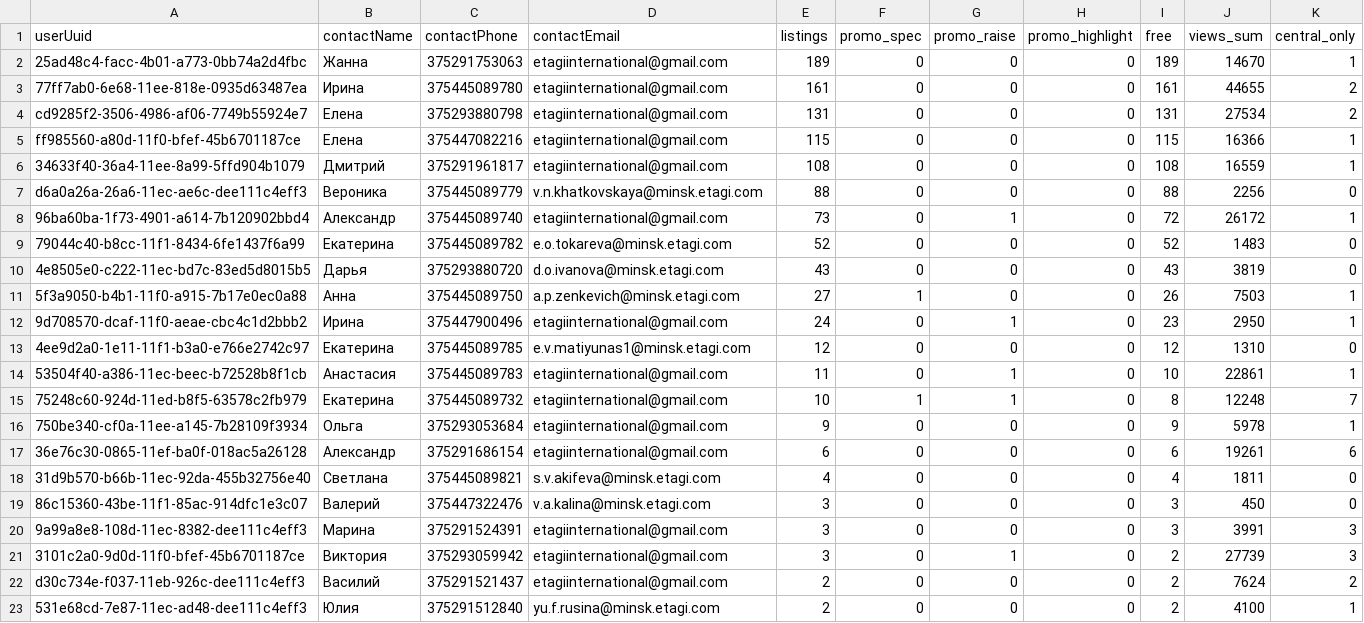
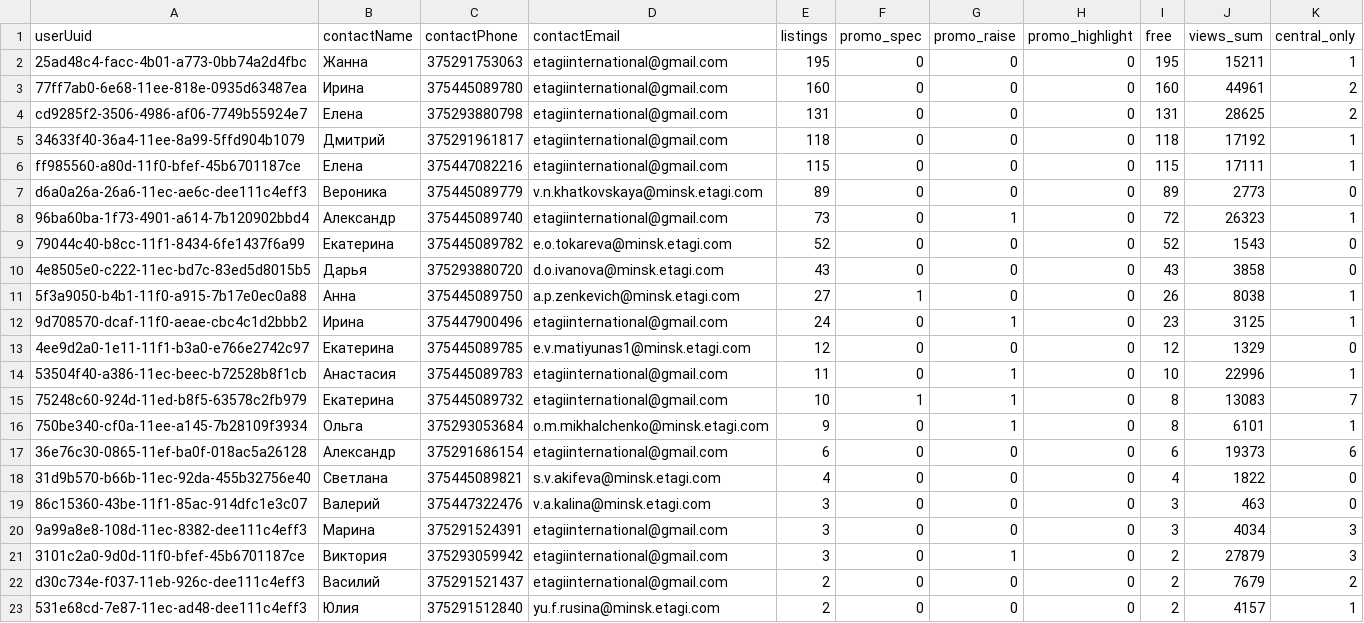
Before and after one commit to antonina-katlinskaya/realt-collector, a CSV file: data/analytics/agents_summary.csv, drawn as a sheet; only a part is shown; the diff covers the shown part only.

```diff
--- a/data/analytics/agents_summary.csv
+++ b/data/analytics/agents_summary.csv
@@ -1,23 +1,23 @@
 userUuid,contactName,contactPhone,contactEmail,listings,promo_spec,promo_raise,promo_highlight,free,views_sum,central_only
-25ad48c4-facc-4b01-a773-0bb74a2d4fbc,Жанна,375291753063,etagiinternational@gmail.com,189,0,0,0,189,14670,1
-77ff7ab0-6e68-11ee-818e-0935d63487ea,Ирина,375445089780,etagiinternational@gmail.com,161,0,0,0,161,44655,2
-cd9285f2-3506-4986-af06-7749b55924e7,Елена,375293880798,etagiinternational@gmail.com,131,0,0,0,131,27534,2
-ff985560-a80d-11f0-bfef-45b6701187ce,Елена,375447082216,etagiinternational@gmail.com,115,0,0,0,115,16366,1
-34633f40-36a4-11ee-8a99-5ffd904b1079,Дмитрий,375291961817,etagiinternational@gmail.com,108,0,0,0,108,16559,1
-d6a0a26a-26a6-11ec-ae6c-dee111c4eff3,Вероника,375445089779,v.n.khatkovskaya@minsk.etagi.com,88,0,0,0,88,2256,0
-96ba60ba-1f73-4901-a614-7b120902bbd4,Александр,375445089740,etagiinternational@gmail.com,73,0,1,0,72,26172,1
-79044c40-b8cc-11f1-8434-6fe1437f6a99,Екатерина,375445089782,e.o.tokareva@minsk.etagi.com,52,0,0,0,52,1483,0
-4e8505e0-c222-11ec-bd7c-83ed5d8015b5,Дарья,375293880720,d.o.ivanova@minsk.etagi.com,43,0,0,0,43,3819,0
-5f3a9050-b4b1-11f0-a915-7b17e0ec0a88,Анна,375445089750,a.p.zenkevich@minsk.etagi.com,27,1,0,0,26,7503,1
-9d708570-dcaf-11f0-aeae-cbc4c1d2bbb2,Ирина,375447900496,etagiinternational@gmail.com,24,0,1,0,23,2950,1
-4ee9d2a0-1e11-11f1-b3a0-e766e2742c97,Екатерина,375445089785,e.v.matiyunas1@minsk.etagi.com,12,0,0,0,12,1310,0
-53504f40-a386-11ec-beec-b72528b8f1cb,Анастасия,375445089783,etagiinternational@gmail.com,11,0,1,0,10,22861,1
-75248c60-924d-11ed-b8f5-63578c2fb979,Екатерина,375445089732,etagiinternational@gmail.com,10,1,1,0,8,12248,7
-750be340-cf0a-11ee-a145-7b28109f3934,Ольга,375293053684,etagiinternational@gmail.com,9,0,0,0,9,5978,1
-36e76c30-0865-11ef-ba0f-018ac5a26128,Александр,375291686154,etagiinternational@gmail.com,6,0,0,0,6,19261,6
-31d9b570-b66b-11ec-92da-455b32756e40,Светлана,375445089821,s.v.akifeva@minsk.etagi.com,4,0,0,0,4,1811,0
-86c15360-43be-11f1-85ac-914dfc1e3c07,Валерий,375447322476,v.a.kalina@minsk.etagi.com,3,0,0,0,3,450,0
-9a99a8e8-108d-11ec-8382-dee111c4eff3,Марина,375291524391,etagiinternational@gmail.com,3,0,0,0,3,3991,3
-3101c2a0-9d0d-11f0-bfef-45b6701187ce,Виктория,375293059942,etagiinternational@gmail.com,3,0,1,0,2,27739,3
-d30c734e-f037-11eb-926c-dee111c4eff3,Василий,375291521437,etagiinternational@gmail.com,2,0,0,0,2,7624,2
-531e68cd-7e87-11ec-ad48-dee111c4eff3,Юлия,375291512840,yu.f.rusina@minsk.etagi.com,2,0,0,0,2,4100,1
+25ad48c4-facc-4b01-a773-0bb74a2d4fbc,Жанна,375291753063,etagiinternational@gmail.com,195,0,0,0,195,15211,1
+77ff7ab0-6e68-11ee-818e-0935d63487ea,Ирина,375445089780,etagiinternational@gmail.com,160,0,0,0,160,44961,2
+cd9285f2-3506-4986-af06-7749b55924e7,Елена,375293880798,etagiinternational@gmail.com,131,0,0,0,131,28625,2
+34633f40-36a4-11ee-8a99-5ffd904b1079,Дмитрий,375291961817,etagiinternational@gmail.com,118,0,0,0,118,17192,1
+ff985560-a80d-11f0-bfef-45b6701187ce,Елена,375447082216,etagiinternational@gmail.com,115,0,0,0,115,17111,1
+d6a0a26a-26a6-11ec-ae6c-dee111c4eff3,Вероника,375445089779,v.n.khatkovskaya@minsk.etagi.com,89,0,0,0,89,2773,0
+96ba60ba-1f73-4901-a614-7b120902bbd4,Александр,375445089740,etagiinternational@gmail.com,73,0,1,0,72,26323,1
+79044c40-b8cc-11f1-8434-6fe1437f6a99,Екатерина,375445089782,e.o.tokareva@minsk.etagi.com,52,0,0,0,52,1543,0
+4e8505e0-c222-11ec-bd7c-83ed5d8015b5,Дарья,375293880720,d.o.ivanova@minsk.etagi.com,43,0,0,0,43,3858,0
+5f3a9050-b4b1-11f0-a915-7b17e0ec0a88,Анна,375445089750,a.p.zenkevich@minsk.etagi.com,27,1,0,0,26,8038,1
+9d708570-dcaf-11f0-aeae-cbc4c1d2bbb2,Ирина,375447900496,etagiinternational@gmail.com,24,0,1,0,23,3125,1
+4ee9d2a0-1e11-11f1-b3a0-e766e2742c97,Екатерина,375445089785,e.v.matiyunas1@minsk.etagi.com,12,0,0,0,12,1329,0
+53504f40-a386-11ec-beec-b72528b8f1cb,Анастасия,375445089783,etagiinternational@gmail.com,11,0,1,0,10,22996,1
+75248c60-924d-11ed-b8f5-63578c2fb979,Екатерина,375445089732,etagiinternational@gmail.com,10,1,1,0,8,13083,7
+750be340-cf0a-11ee-a145-7b28109f3934,Ольга,375293053684,o.m.mikhalchenko@minsk.etagi.com,9,0,1,0,8,6101,1
+36e76c30-0865-11ef-ba0f-018ac5a26128,Александр,375291686154,etagiinternational@gmail.com,6,0,0,0,6,19373,6
+31d9b570-b66b-11ec-92da-455b32756e40,Светлана,375445089821,s.v.akifeva@minsk.etagi.com,4,0,0,0,4,1822,0
+86c15360-43be-11f1-85ac-914dfc1e3c07,Валерий,375447322476,v.a.kalina@minsk.etagi.com,3,0,0,0,3,463,0
+9a99a8e8-108d-11ec-8382-dee111c4eff3,Марина,375291524391,etagiinternational@gmail.com,3,0,0,0,3,4034,3
+3101c2a0-9d0d-11f0-bfef-45b6701187ce,Виктория,375293059942,etagiinternational@gmail.com,3,0,1,0,2,27879,3
+d30c734e-f037-11eb-926c-dee111c4eff3,Василий,375291521437,etagiinternational@gmail.com,2,0,0,0,2,7679,2
+531e68cd-7e87-11ec-ad48-dee111c4eff3,Юлия,375291512840,yu.f.rusina@minsk.etagi.com,2,0,0,0,2,4157,1
```
Also changed, not shown: 1 added row, 1 removed row and 28 edited cells elsewhere in this file, data/analytics/changes_last_period.csv, data/analytics/quarters_summary.csv, 14 other files.
